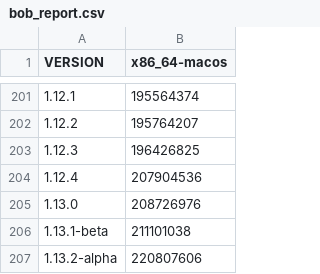
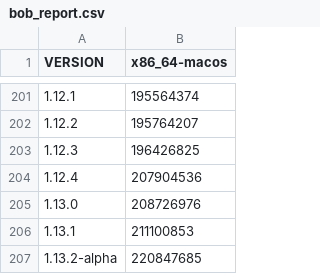
Before and after one commit to defold/build-size, a CSV file: bob_report.csv, drawn as a sheet; only a part is shown, gaps mark what is left out.

Commit message:
Generated new size report and graph [skip ci]

```diff
--- a/bob_report.csv
+++ b/bob_report.csv
@@ -205,3 +205,3 @@ VERSION,x86_64-macos
 1.13.0,208726976
-1.13.1-beta,211101038
-1.13.2-alpha,220807606
+1.13.1,211100853
+1.13.2-alpha,220847685
```
Also changed, not shown: bundle_report.csv, editor_report.csv, 21 other files.
